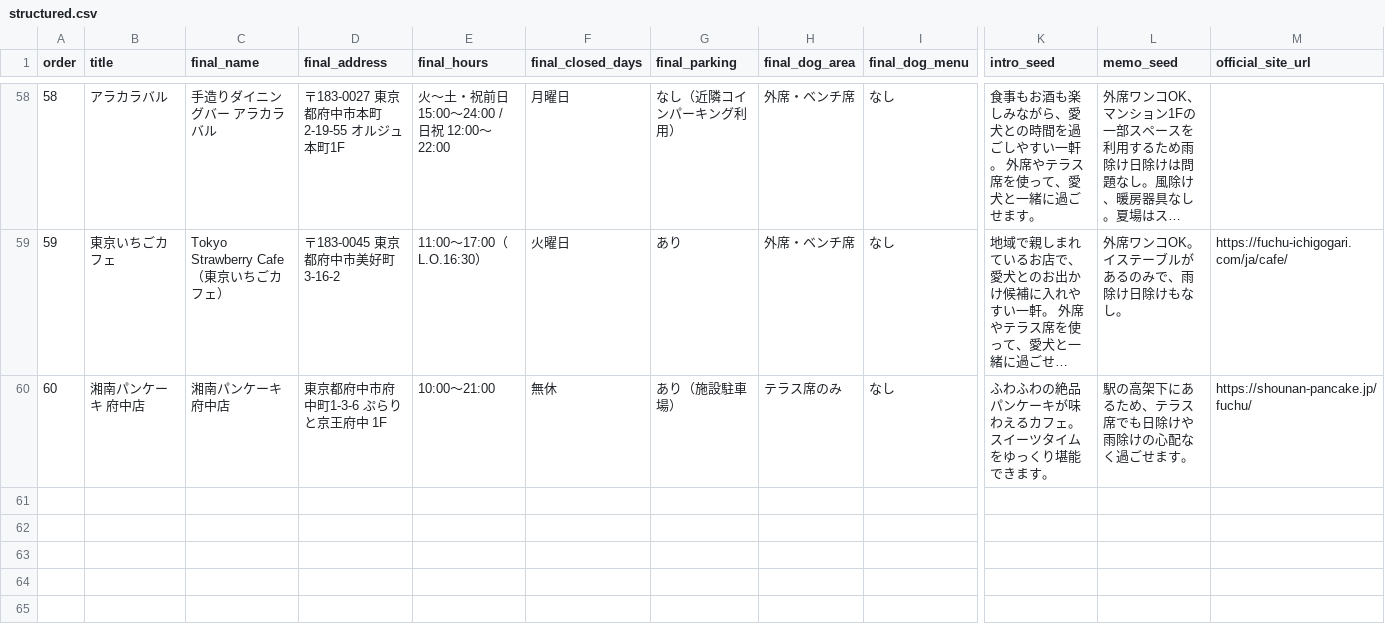
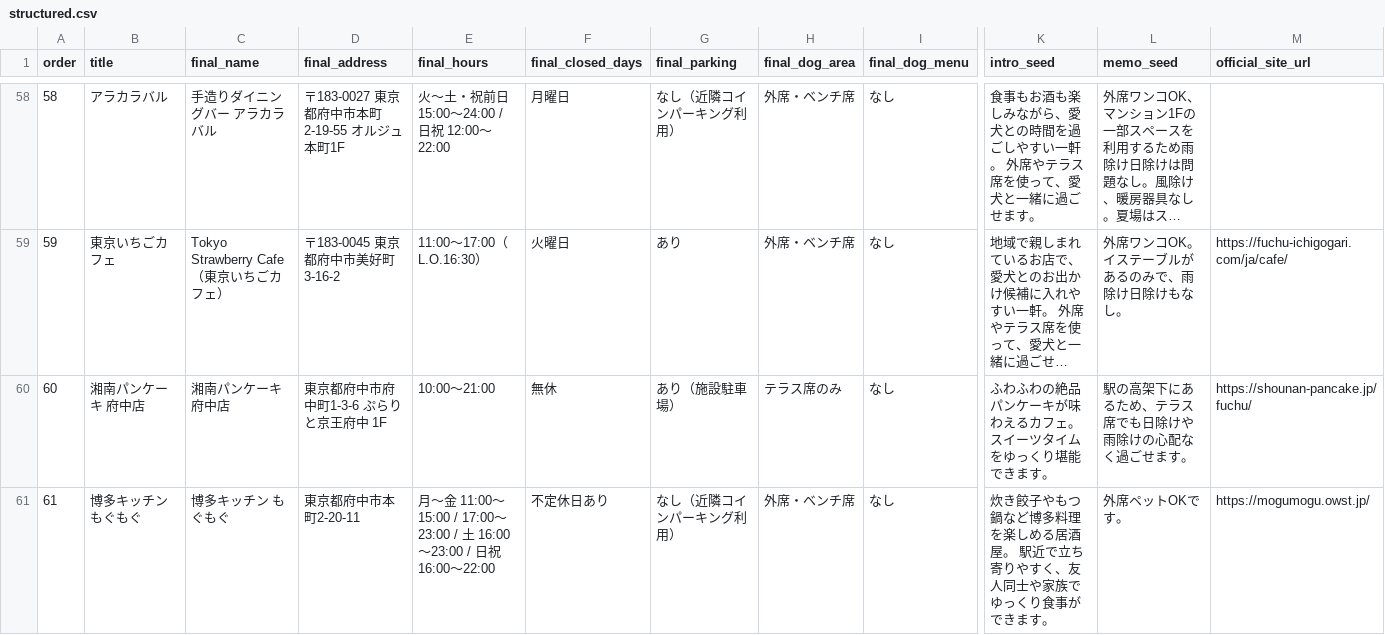
Before and after one commit to piropiropi0611-art/dogshop-web, a CSV file: datasets/fuchu/structured.csv, drawn as a sheet; only a part is shown, gaps mark what is left out; long unchanged cells end in …; rows hold the shown columns only; the diff names each change by its address in the sheet, - before the commit and + after, or states it on an @@ line.

```diff
--- a/datasets/fuchu/structured.csv
+++ b/datasets/fuchu/structured.csv
+row 61: 61 | 博多キッチン もぐもぐ | 博多キッチン もぐもぐ | 東京都府中市本町2-20-11 | 月〜金 11:00〜15:00 / 17:00〜23:00 / 土 16:00〜23:00 / 日祝 16:00〜22:00 | 不定休日あり | なし（近隣コインパーキング利用） | 外席・ベンチ席 | なし | 炊き餃子やもつ鍋など博多料理を楽しめる居酒屋。 駅近で立ち寄りやすく、友人同士や家族でゆっくり食事ができます。 | 外席ペットOKです。 | https://mogumogu.owst.jp/
```
Also changed, not shown: datasets/fuchu/research.csv, 3 other files.
